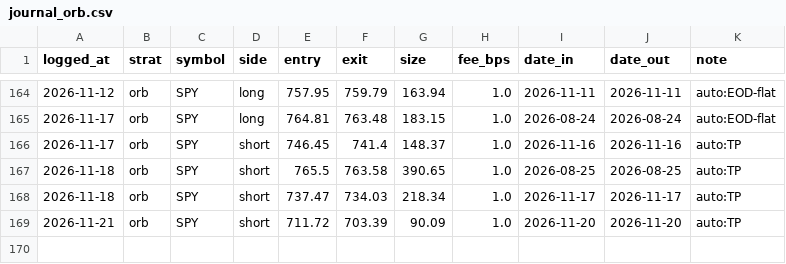
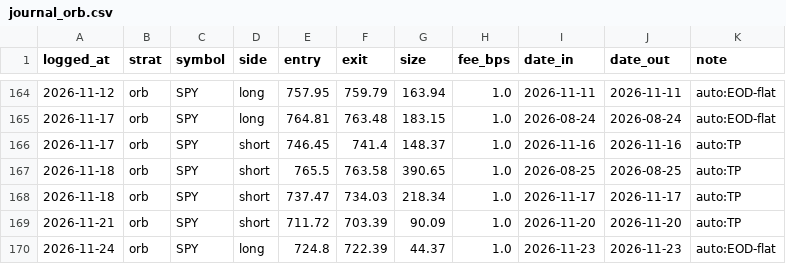
Before and after one commit to fkaaq505-eng/trade-signals, a CSV file: journal_orb.csv, drawn as a sheet; only a part is shown, gaps mark what is left out; the diff names each change by its address in the sheet, - before the commit and + after, or states it on an @@ line.

```diff
--- a/journal_orb.csv
+++ b/journal_orb.csv
+row 170: 2026-11-24 | orb | SPY | long | 724.8 | 722.39 | 44.37 | 1.0 | 2026-11-23 | 2026-11-23 | auto:EOD-flat
```
